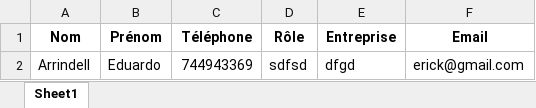
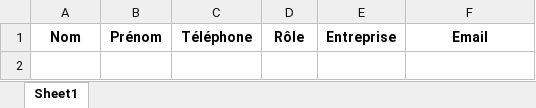
Before and after one commit to eduardopolanc/HOSPITALIX, an Excel workbook: demandes_en_attente.xlsx, sheet Sheet1, drawn as a sheet; values as stored, in another font and other column widths than the file's, no borders; the diff names each change by its address in the sheet, - before the commit and + after, or states it on an @@ line.

```diff
--- a/demandes_en_attente.xlsx (sheet Sheet1)
+++ b/demandes_en_attente.xlsx (sheet Sheet1)
-row 2: Arrindell | Eduardo | 744943369 | sdfsd | dfgd | erick@gmail.com
```
Also changed, not shown: static/accepted_user_information.xlsx, static/historique_statuts.xlsx, 5 other files.
